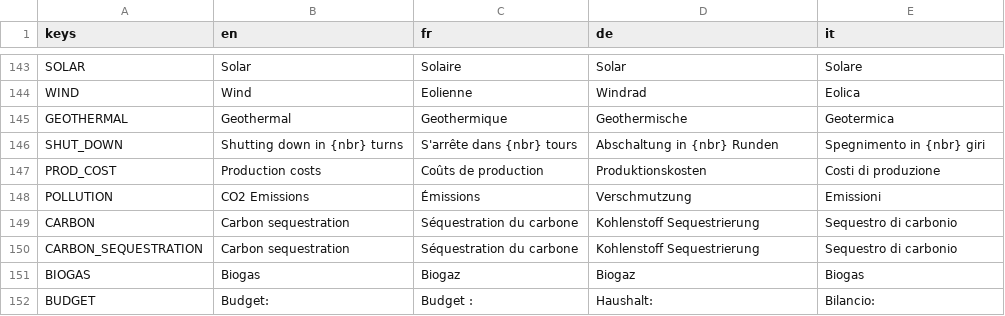
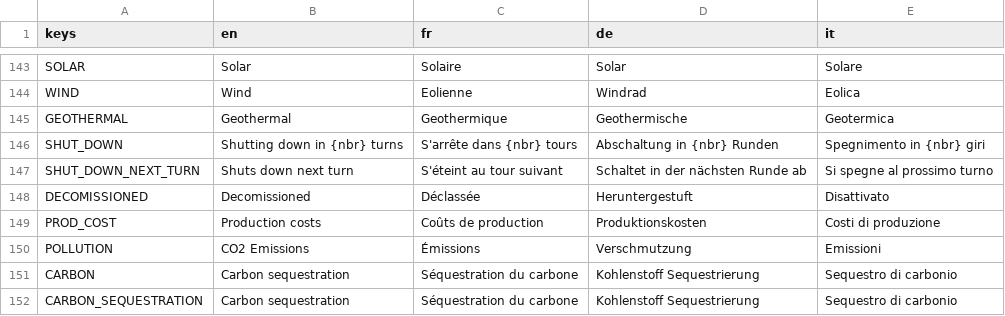
Before and after one commit to usi-sweet-sure/EnsuredEnergy_GDScript, a CSV file: Text.csv, drawn as a sheet; only a part is shown, gaps mark what is left out; the shorter side is filled out with more unchanged rows; the diff names each change by its address in the sheet, - before the commit and + after, or states it on an @@ line.

```diff
--- a/Text.csv
+++ b/Text.csv
+row 147: SHUT_DOWN_NEXT_TURN | Shuts down next turn | S'éteint au tour suivant | Schaltet in der nächsten Runde ab | Si spegne al prossimo turno
+row 148: DECOMISSIONED | Decomissioned | Déclassée | Heruntergestuft | Disattivato
```
Also changed, not shown: 16 other files.
